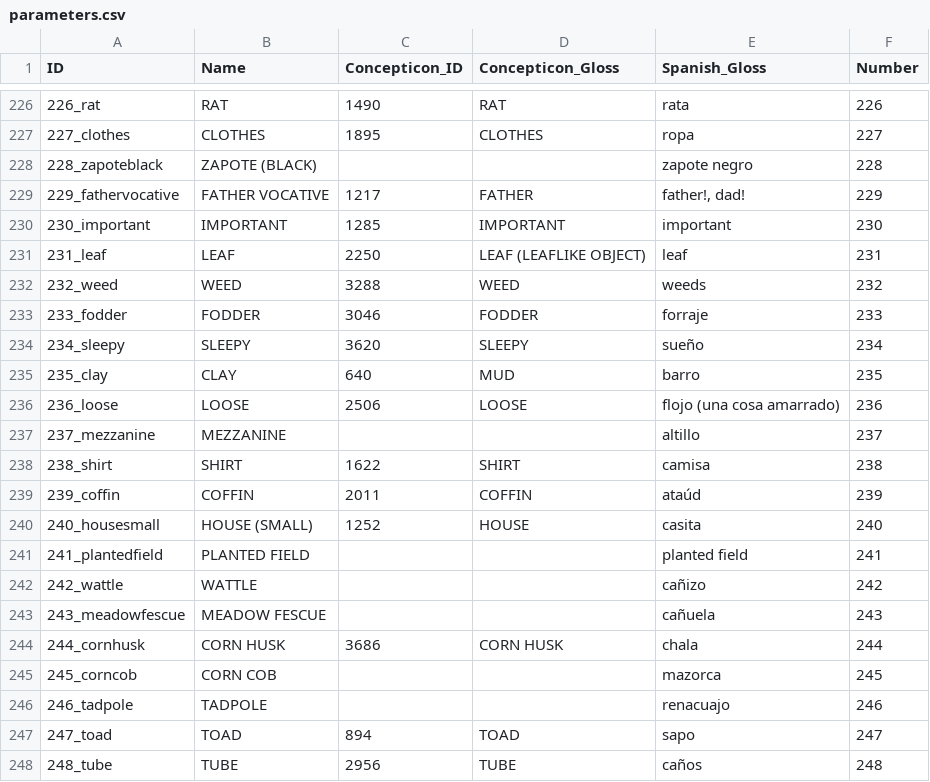
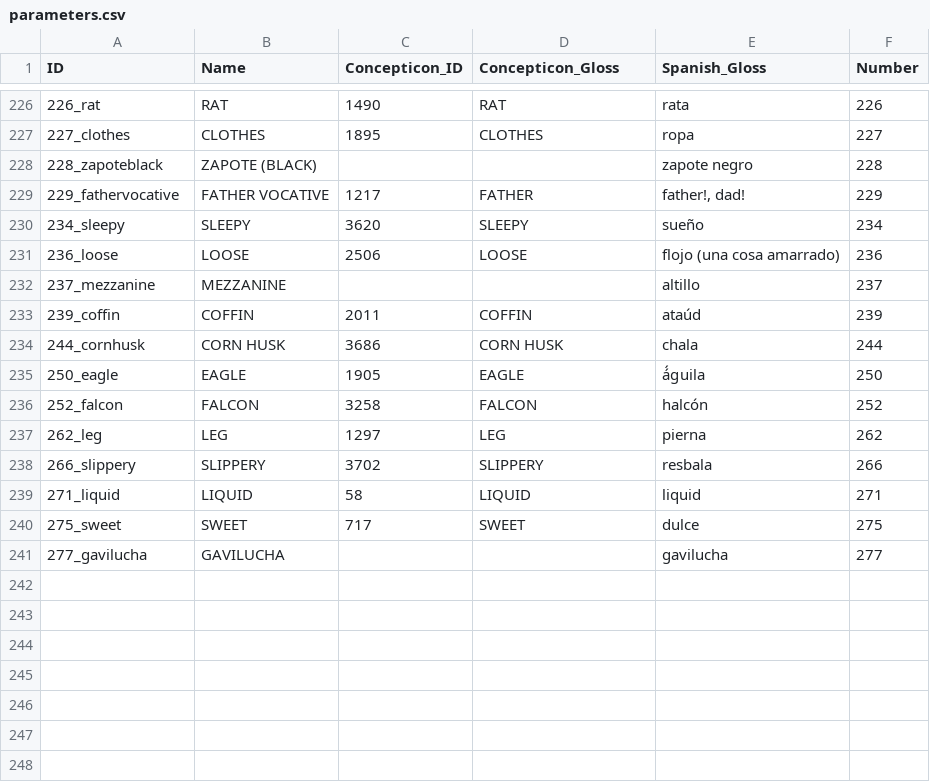
Before and after one commit to lexibank/mixtecansubgrouping, a CSV file: cldf/parameters.csv, drawn as a sheet; only a part is shown, gaps mark what is left out; the shorter side is filled out with more unchanged rows; the diff covers the shown part only.

```diff
--- a/cldf/parameters.csv
+++ b/cldf/parameters.csv
@@ -229,20 +229,6 @@ ID,Name,Concepticon_ID,Concepticon_Gloss,Spanish_Gloss,Number
 229_fathervocative,FATHER VOCATIVE,1217,FATHER,"father!, dad!",229
-230_important,IMPORTANT,1285,IMPORTANT,important,230
-231_leaf,LEAF,2250,LEAF (LEAFLIKE OBJECT),leaf,231
-232_weed,WEED,3288,WEED,weeds,232
-233_fodder,FODDER,3046,FODDER,forraje,233
 234_sleepy,SLEEPY,3620,SLEEPY,sueño,234
-235_clay,CLAY,640,MUD,barro,235
 236_loose,LOOSE,2506,LOOSE,flojo (una cosa amarrado),236
 237_mezzanine,MEZZANINE,,,altillo,237
-238_shirt,SHIRT,1622,SHIRT,camisa,238
 239_coffin,COFFIN,2011,COFFIN,ataúd,239
-240_housesmall,HOUSE (SMALL),1252,HOUSE,casita,240
-241_plantedfield,PLANTED FIELD,,,planted field,241
-242_wattle,WATTLE,,,cañizo,242
-243_meadowfescue,MEADOW FESCUE,,,cañuela,243
 244_cornhusk,CORN HUSK,3686,CORN HUSK,chala,244
-245_corncob,CORN COB,,,mazorca,245
-246_tadpole,TADPOLE,,,renacuajo,246
-247_toad,TOAD,894,TOAD,sapo,247
-248_tube,TUBE,2956,TUBE,caños,248
```
Also changed, not shown: 23 removed rows elsewhere in this file, cldf/languages.csv, etc/languages.tsv, 8 other files.
